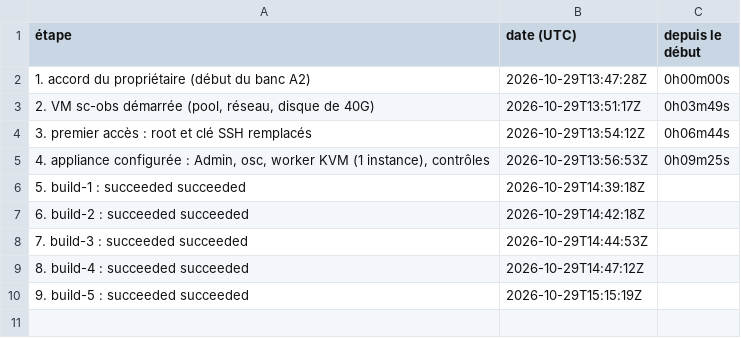
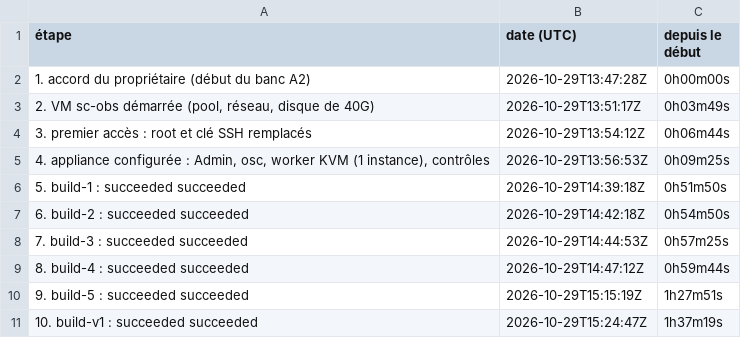
Before and after one commit to gigi206/supply-chain, a TSV file: poc/benchmarks/obs/resultats/chrono.tsv, drawn as a sheet.

```diff
--- a/poc/benchmarks/obs/resultats/chrono.tsv
+++ b/poc/benchmarks/obs/resultats/chrono.tsv
@@ -5,6 +5,7 @@
 4. appliance configurée : Admin, osc, worker KVM (1 instance), contrôles	2026-10-29T13:56:53Z	0h09m25s
-5. build-1 : succeeded succeeded	2026-10-29T14:39:18Z	
-6. build-2 : succeeded succeeded	2026-10-29T14:42:18Z	
-7. build-3 : succeeded succeeded	2026-10-29T14:44:53Z	
-8. build-4 : succeeded succeeded	2026-10-29T14:47:12Z	
-9. build-5 : succeeded succeeded	2026-10-29T15:15:19Z	
+5. build-1 : succeeded succeeded	2026-10-29T14:39:18Z	0h51m50s
+6. build-2 : succeeded succeeded	2026-10-29T14:42:18Z	0h54m50s
+7. build-3 : succeeded succeeded	2026-10-29T14:44:53Z	0h57m25s
+8. build-4 : succeeded succeeded	2026-10-29T14:47:12Z	0h59m44s
+9. build-5 : succeeded succeeded	2026-10-29T15:15:19Z	1h27m51s
+10. build-v1 : succeeded succeeded	2026-10-29T15:24:47Z	1h37m19s
```
Also changed, not shown: 26 other files.
